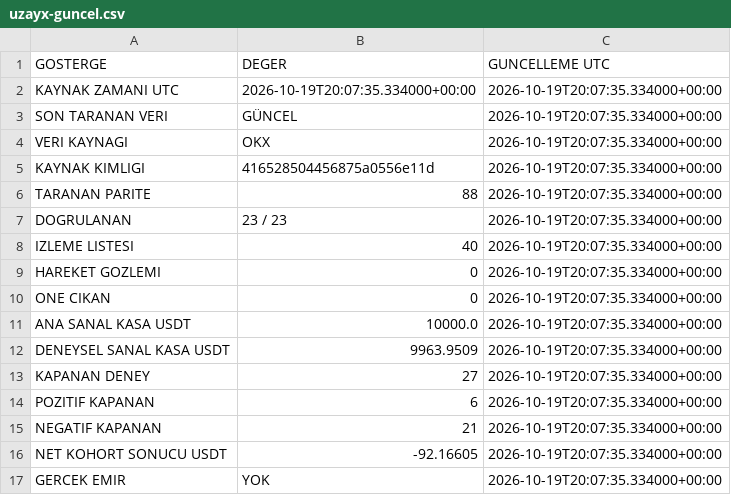
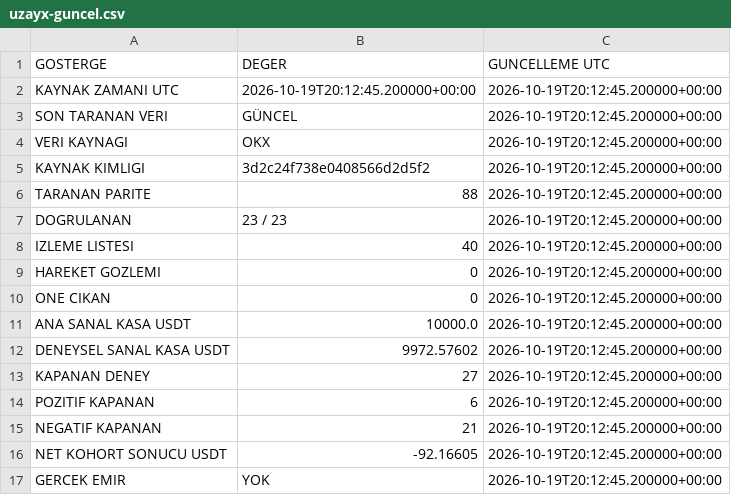
Before and after one commit to onurqlp/coin-live-pro, a CSV file: web/data/uzayx-guncel.csv, drawn as a sheet.

```diff
--- a/web/data/uzayx-guncel.csv
+++ b/web/data/uzayx-guncel.csv
@@ -1,17 +1,17 @@
 GOSTERGE,DEGER,GUNCELLEME UTC
-KAYNAK ZAMANI UTC,2026-10-19T20:07:35.334000+00:00,2026-10-19T20:07:35.334000+00:00
-SON TARANAN VERI,GÜNCEL,2026-10-19T20:07:35.334000+00:00
-VERI KAYNAGI,OKX,2026-10-19T20:07:35.334000+00:00
-KAYNAK KIMLIGI,416528504456875a0556e11d,2026-10-19T20:07:35.334000+00:00
-TARANAN PARITE,88,2026-10-19T20:07:35.334000+00:00
-DOGRULANAN,23 / 23,2026-10-19T20:07:35.334000+00:00
-IZLEME LISTESI,40,2026-10-19T20:07:35.334000+00:00
-HAREKET GOZLEMI,0,2026-10-19T20:07:35.334000+00:00
-ONE CIKAN,0,2026-10-19T20:07:35.334000+00:00
-ANA SANAL KASA USDT,10000.0,2026-10-19T20:07:35.334000+00:00
-DENEYSEL SANAL KASA USDT,9963.9509,2026-10-19T20:07:35.334000+00:00
-KAPANAN DENEY,27,2026-10-19T20:07:35.334000+00:00
-POZITIF KAPANAN,6,2026-10-19T20:07:35.334000+00:00
-NEGATIF KAPANAN,21,2026-10-19T20:07:35.334000+00:00
-NET KOHORT SONUCU USDT,-92.16605,2026-10-19T20:07:35.334000+00:00
-GERCEK EMIR,YOK,2026-10-19T20:07:35.334000+00:00
+KAYNAK ZAMANI UTC,2026-10-19T20:12:45.200000+00:00,2026-10-19T20:12:45.200000+00:00
+SON TARANAN VERI,GÜNCEL,2026-10-19T20:12:45.200000+00:00
+VERI KAYNAGI,OKX,2026-10-19T20:12:45.200000+00:00
+KAYNAK KIMLIGI,3d2c24f738e0408566d2d5f2,2026-10-19T20:12:45.200000+00:00
+TARANAN PARITE,88,2026-10-19T20:12:45.200000+00:00
+DOGRULANAN,23 / 23,2026-10-19T20:12:45.200000+00:00
+IZLEME LISTESI,40,2026-10-19T20:12:45.200000+00:00
+HAREKET GOZLEMI,0,2026-10-19T20:12:45.200000+00:00
+ONE CIKAN,0,2026-10-19T20:12:45.200000+00:00
+ANA SANAL KASA USDT,10000.0,2026-10-19T20:12:45.200000+00:00
+DENEYSEL SANAL KASA USDT,9972.57602,2026-10-19T20:12:45.200000+00:00
+KAPANAN DENEY,27,2026-10-19T20:12:45.200000+00:00
+POZITIF KAPANAN,6,2026-10-19T20:12:45.200000+00:00
+NEGATIF KAPANAN,21,2026-10-19T20:12:45.200000+00:00
+NET KOHORT SONUCU USDT,-92.16605,2026-10-19T20:12:45.200000+00:00
+GERCEK EMIR,YOK,2026-10-19T20:12:45.200000+00:00
```
Also changed, not shown: 36 other files.
